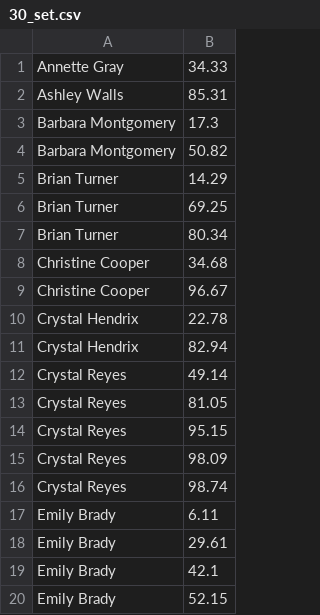
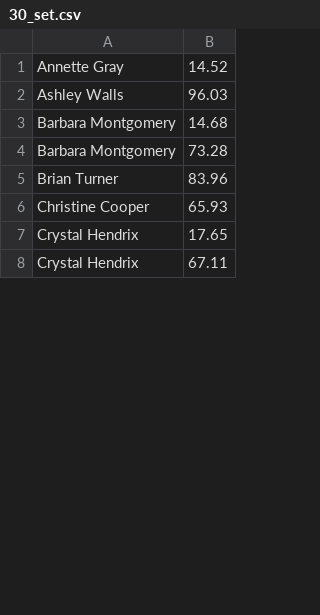
Before and after one commit to GaurangTyagi123/MCA_Sem2, a CSV file: DAA/output/30_set.csv, drawn as a sheet; only a part is shown; the diff covers the shown part only.

```diff
--- a/DAA/output/30_set.csv
+++ b/DAA/output/30_set.csv
@@ -1,20 +1,8 @@
-Annette Gray,34.33
-Ashley Walls,85.31
-Barbara Montgomery,17.3
-Barbara Montgomery,50.82
-Brian Turner,14.29
-Brian Turner,69.25
-Brian Turner,80.34
-Christine Cooper,34.68
-Christine Cooper,96.67
-Crystal Hendrix,22.78
-Crystal Hendrix,82.94
-Crystal Reyes,49.14
-Crystal Reyes,81.05
-Crystal Reyes,95.15
-Crystal Reyes,98.09
-Crystal Reyes,98.74
-Emily Brady,6.11
-Emily Brady,29.61
-Emily Brady,42.1
-Emily Brady,52.15
+Annette Gray,14.52
+Ashley Walls,96.03
+Barbara Montgomery,14.68
+Barbara Montgomery,73.28
+Brian Turner,83.96
+Christine Cooper,65.93
+Crystal Hendrix,17.65
+Crystal Hendrix,67.11
```
Also changed, not shown: 22 added rows and 10 removed rows elsewhere in this file, DAA/data/30_set.csv, DAA/data/40_set.csv, 21 other files.
